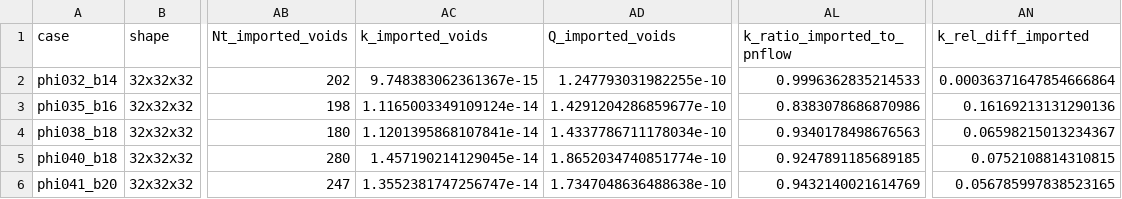
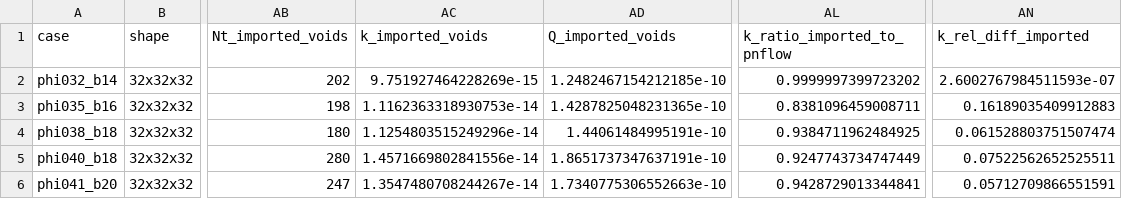
Before and after one commit to geomech-project/voids, a CSV file: docs/assets/verification/pnflow_5_case_results.csv, drawn as a sheet; only a part is shown, gaps mark what is left out; the diff names each change by its address in the sheet, - before the commit and + after, or states it on an @@ line.

Commit message:
Update pnflow case results and replace permeability/porosity scatter plots with improved data

```diff
--- a/docs/assets/verification/pnflow_5_case_results.csv
+++ b/docs/assets/verification/pnflow_5_case_results.csv
-AC2 (k_imported_voids): 9.748383062361367e-15
+AC2 (k_imported_voids): 9.751927464228269e-15
-AD2 (Q_imported_voids): 1.247793031982255e-10
+AD2 (Q_imported_voids): 1.2482467154212185e-10
-AL2 (k_ratio_imported_to_pnflow): 0.9996362835214533
+AL2 (k_ratio_imported_to_pnflow): 0.9999997399723202
-AN2 (k_rel_diff_imported): 0.00036371647854666864
+AN2 (k_rel_diff_imported): 2.6002767984511593e-07
-AC3 (k_imported_voids): 1.1165003349109124e-14
+AC3 (k_imported_voids): 1.1162363318930753e-14
-AD3 (Q_imported_voids): 1.4291204286859677e-10
+AD3 (Q_imported_voids): 1.4287825048231365e-10
-AL3 (k_ratio_imported_to_pnflow): 0.8383078686870986
+AL3 (k_ratio_imported_to_pnflow): 0.8381096459008711
-AN3 (k_rel_diff_imported): 0.16169213131290136
+AN3 (k_rel_diff_imported): 0.16189035409912883
-AC4 (k_imported_voids): 1.1201395868107841e-14
+AC4 (k_imported_voids): 1.1254803515249296e-14
-AD4 (Q_imported_voids): 1.4337786711178034e-10
+AD4 (Q_imported_voids): 1.44061484995191e-10
-AL4 (k_ratio_imported_to_pnflow): 0.9340178498676563
+AL4 (k_ratio_imported_to_pnflow): 0.9384711962484925
-AN4 (k_rel_diff_imported): 0.06598215013234367
+AN4 (k_rel_diff_imported): 0.061528803751507474
-AC5 (k_imported_voids): 1.457190214129045e-14
+AC5 (k_imported_voids): 1.4571669802841556e-14
-AD5 (Q_imported_voids): 1.8652034740851774e-10
+AD5 (Q_imported_voids): 1.8651737347637191e-10
-AL5 (k_ratio_imported_to_pnflow): 0.9247891185689185
+AL5 (k_ratio_imported_to_pnflow): 0.9247743734747449
-AN5 (k_rel_diff_imported): 0.0752108814310815
+AN5 (k_rel_diff_imported): 0.07522562652525511
-AC6 (k_imported_voids): 1.3552381747256747e-14
+AC6 (k_imported_voids): 1.3547480708244267e-14
-AD6 (Q_imported_voids): 1.7347048636488638e-10
+AD6 (Q_imported_voids): 1.7340775306552663e-10
-AL6 (k_ratio_imported_to_pnflow): 0.9432140021614769
+AL6 (k_ratio_imported_to_pnflow): 0.9428729013344841
-AN6 (k_rel_diff_imported): 0.056785997838523165
+AN6 (k_rel_diff_imported): 0.05712709866551591
```
Also changed, not shown: 2 other files.
